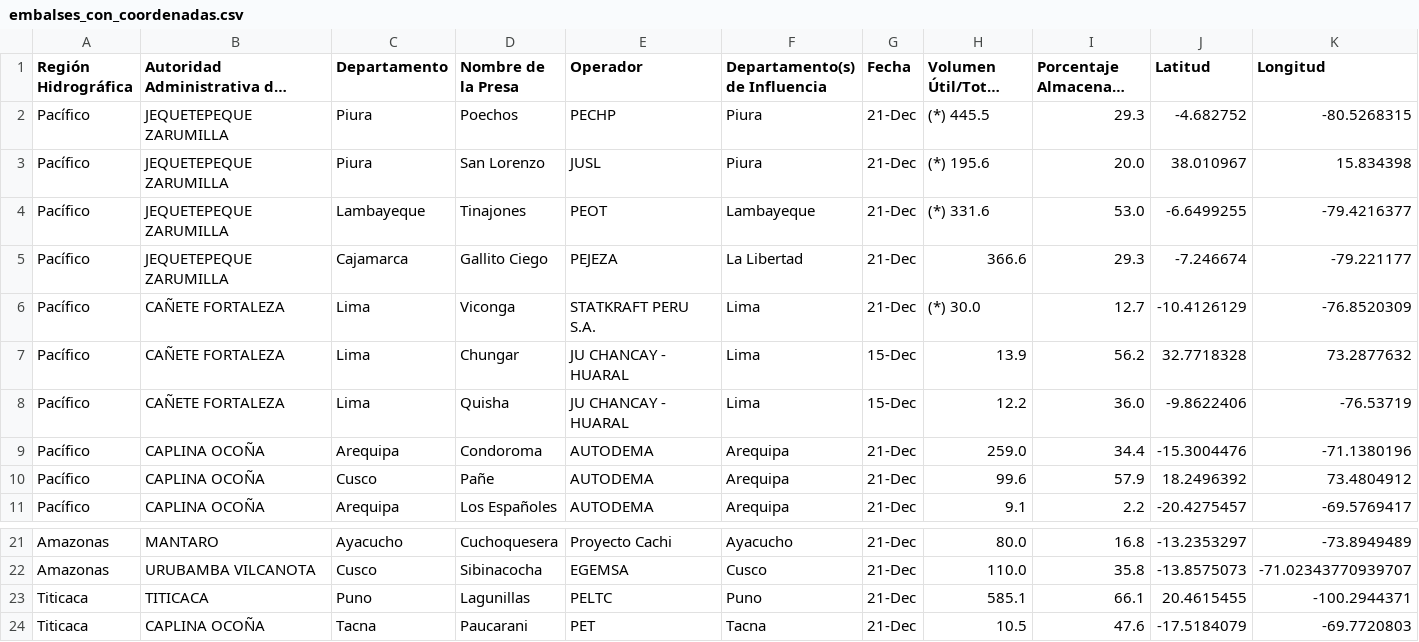
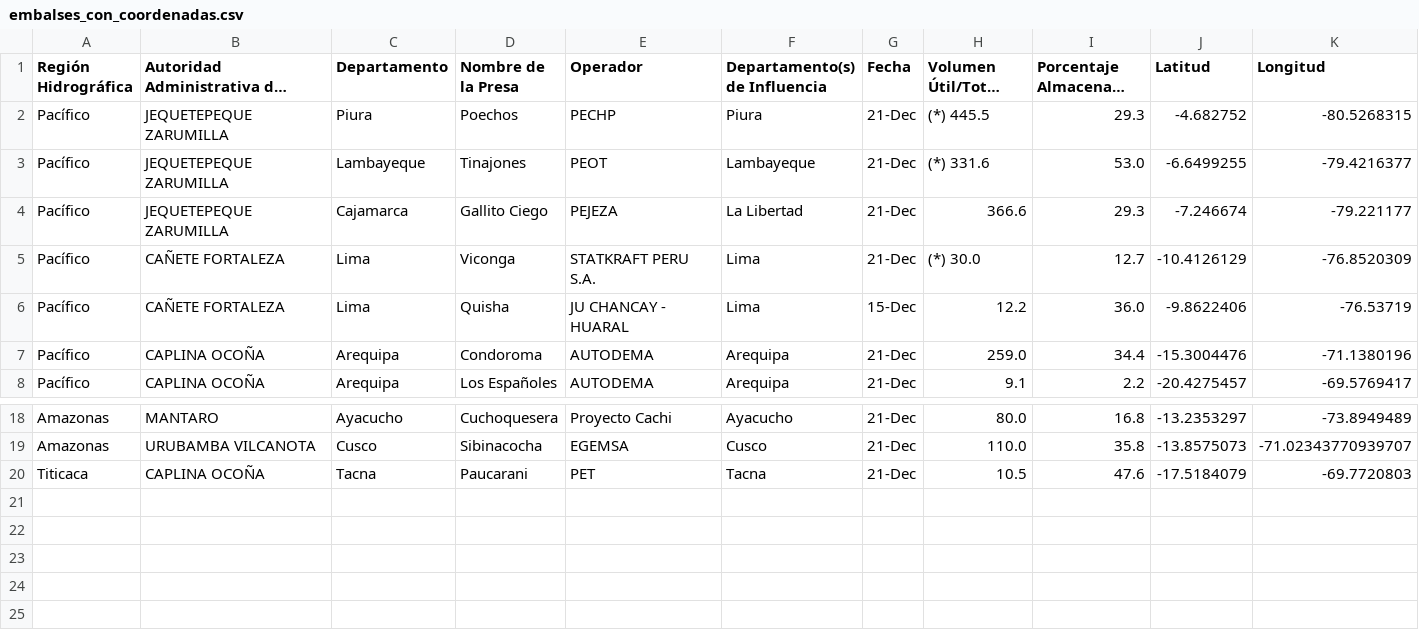
Before and after one commit to Eduvent/Trabajo-Final, a CSV file: embalses_con_coordenadas.csv, drawn as a sheet; only a part is shown, gaps mark what is left out; long unchanged cells end in …; the diff names each change by its address in the sheet, - before the commit and + after, or states it on an @@ line.

Commit message:
feat(dataset): eliminación de datos no utilizables para el proyecto

```diff
--- a/embalses_con_coordenadas.csv
+++ b/embalses_con_coordenadas.csv
-row 3: Pacífico | JEQUETEPEQUE ZARUMILLA | Piura | San Lorenzo | JUSL | Piura | 21-Dec | (*) 195.6 | 20.0 | 38.010967 | 15.834398
-row 7: Pacífico | CAÑETE FORTALEZA | Lima | Chungar | JU CHANCAY - HUARAL | Lima | 15-Dec | 13.9 | 56.2 | 32.7718328 | 73.2877632
-row 10: Pacífico | CAPLINA OCOÑA | Cusco | Pañe | AUTODEMA | Arequipa | 21-Dec | 99.6 | 57.9 | 18.2496392 | 73.4804912
-row 23: Titicaca | TITICACA | Puno | Lagunillas | PELTC | Puno | 21-Dec | 585.1 | 66.1 | 20.4615455 | -100.2944371
```
